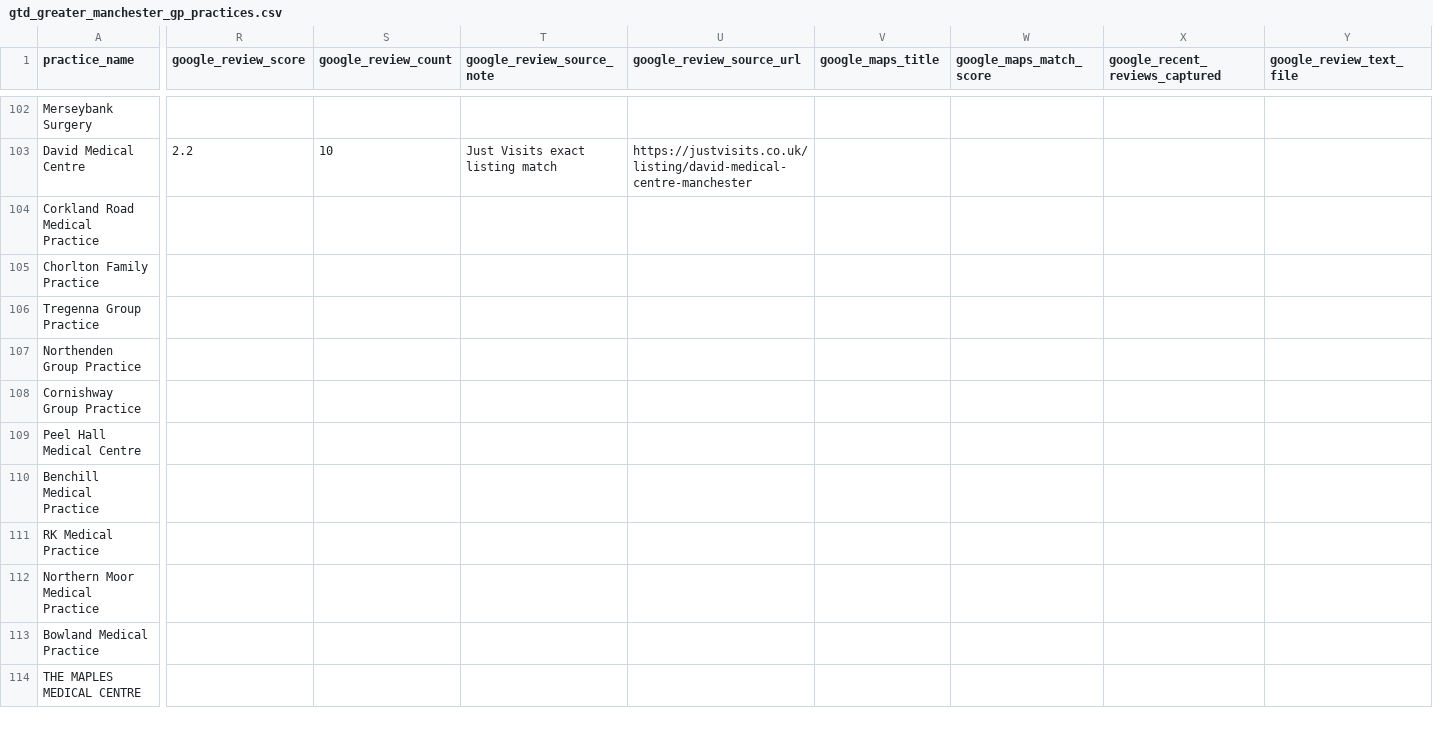
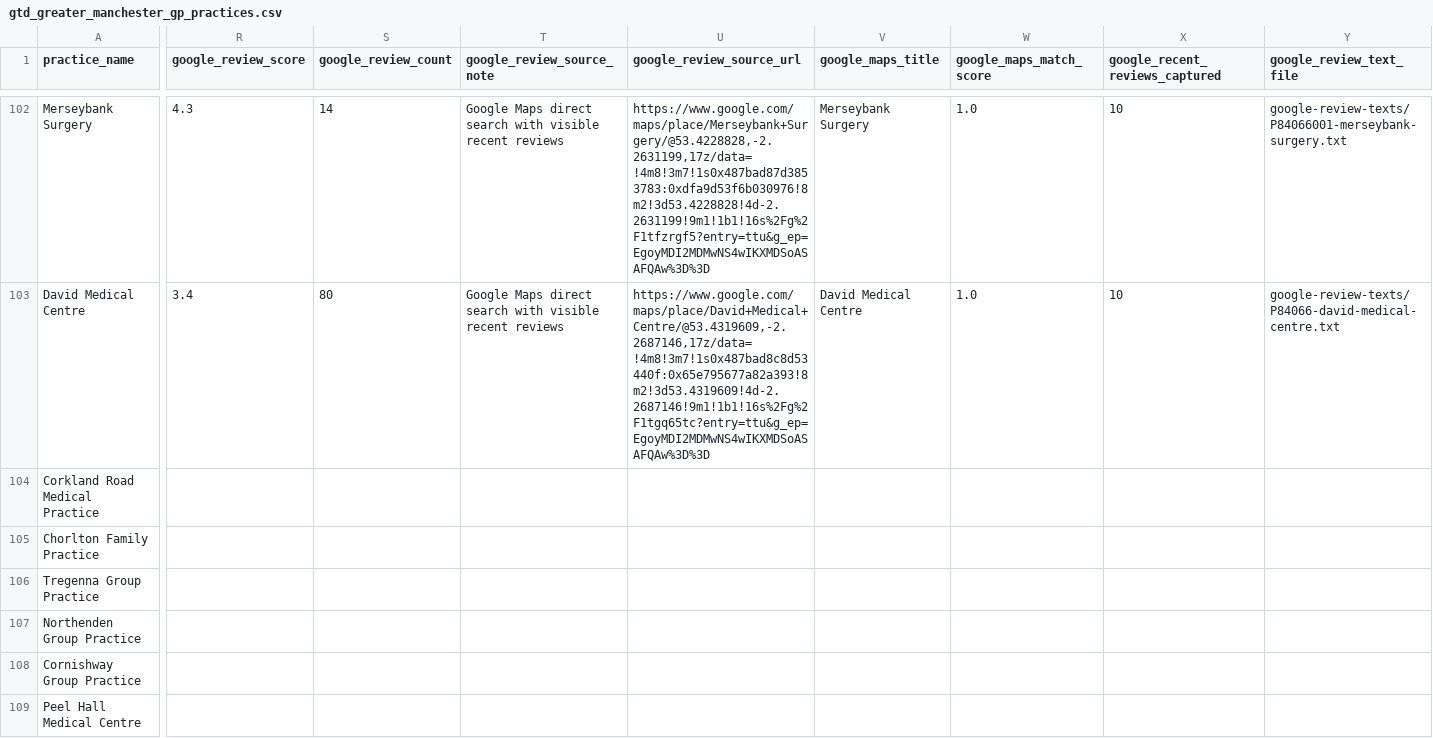
Before and after one commit to bobbigmac/nhs-complaint-dec-2024, a CSV file: datasets/gtd-greater-manchester-gp-practice-reviews-2026-03-09/gtd_greater_manchester_gp_practices.csv, drawn as a sheet; only a part is shown, gaps mark what is left out; the shorter side is filled out with more unchanged rows; the diff covers the shown part only; the diff names each change by its address in the sheet, - before the commit and + after, or states it on an @@ line.

Commit message:
local-practices-reviews

```diff
--- a/datasets/gtd-greater-manchester-gp-practice-reviews-2026-03-09/gtd_greater_manchester_gp_practices.csv
+++ b/datasets/gtd-greater-manchester-gp-practice-reviews-2026-03-09/gtd_greater_manchester_gp_practices.csv
-R102 (google_review_score): (empty)
+R102 (google_review_score): 4.3
-S102 (google_review_count): (empty)
+S102 (google_review_count): 14
-T102 (google_review_source_note): (empty)
+T102 (google_review_source_note): Google Maps direct search with visible recent reviews
-U102 (google_review_source_url): (empty)
+U102 (google_review_source_url): https://www.google.com/maps/place/Merseybank+Surgery/@53.4228828,-2.2631199,17z/data=!4m8!3m7!1s0x487bad87d3853783:0xdfa9d53f6b030976!8m2!3d53.4228828!4d-2.2631199!9m1!1b1!16s%2Fg%2F1tfzrgf5?entry=ttu&g_ep=EgoyMDI2MDMwNS4wIKXMDSoASAFQAw%3D%3D
-V102 (google_maps_title): (empty)
+V102 (google_maps_title): Merseybank Surgery
-W102:W103 (google_maps_match_score): (empty)
+W102:W103 (google_maps_match_score): 1.0
-X102:X103 (google_recent_reviews_captured): (empty)
+X102:X103 (google_recent_reviews_captured): 10
-Y102 (google_review_text_file): (empty)
+Y102 (google_review_text_file): google-review-texts/P84066001-merseybank-surgery.txt
-R103 (google_review_score): 2.2
+R103 (google_review_score): 3.4
-S103 (google_review_count): 10
+S103 (google_review_count): 80
-T103 (google_review_source_note): Just Visits exact listing match
+T103 (google_review_source_note): Google Maps direct search with visible recent reviews
-U103 (google_review_source_url): https://justvisits.co.uk/listing/david-medical-centre-manchester
+U103 (google_review_source_url): https://www.google.com/maps/place/David+Medical+Centre/@53.4319609,-2.2687146,17z/data=!4m8!3m7!1s0x487bad8c8d53440f:0x65e795677a82a393!8m2!3d53.4319609!4d-2.2687146!9m1!1b1!16s%2Fg%2F1tgq65tc?entry=ttu&g_ep=EgoyMDI2MDMwNS4wIKXMDSoASAFQAw%3D%3D
-V103 (google_maps_title): (empty)
+V103 (google_maps_title): David Medical Centre
-Y103 (google_review_text_file): (empty)
+Y103 (google_review_text_file): google-review-texts/P84066-david-medical-centre.txt
```
Also changed, not shown: 76 edited cells elsewhere in this file, 8 other files.
